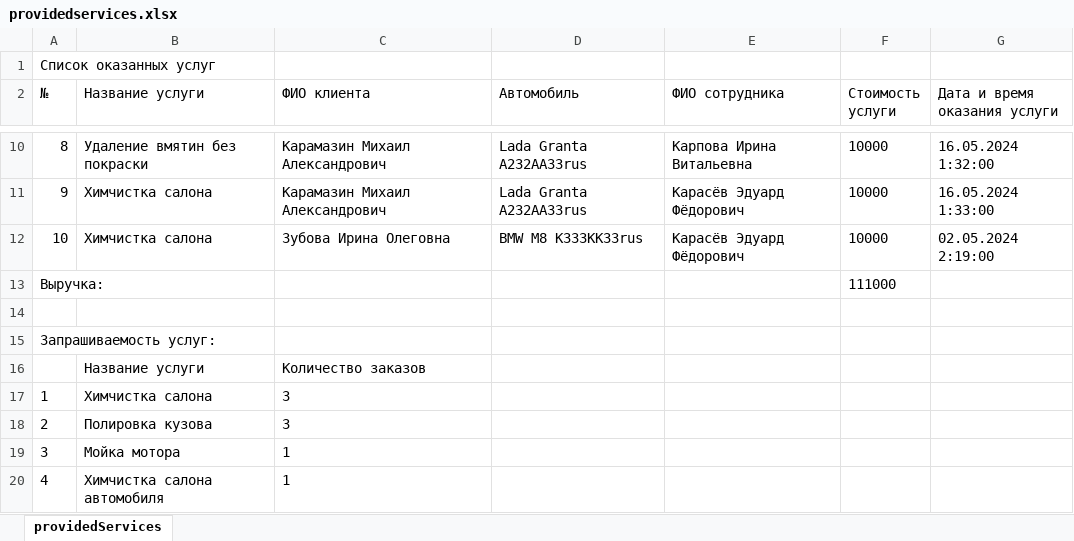
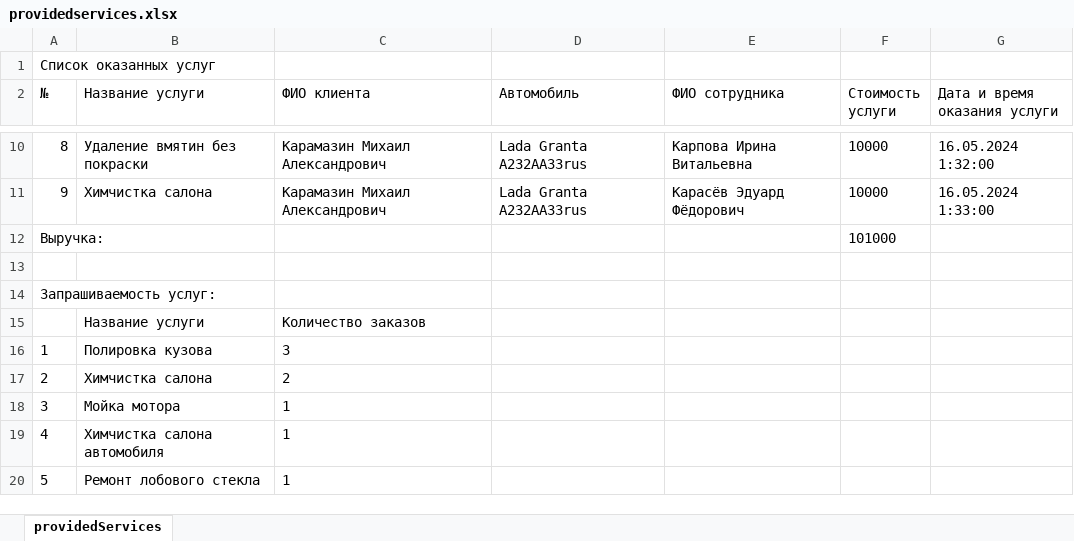
Before and after one commit to Mejioy/DetApp3, an Excel workbook: wwwroot/reports/providedservicesall/providedservices.xlsx, sheet providedServices, drawn as a sheet; only a part is shown, gaps mark what is left out; the shorter side is filled out with more unchanged rows; values as stored, in another font and other column widths than the file's, no borders; removed rows and columns are numbered as before the commit, all else as after; the diff names each change by its address in the sheet, - before the commit and + after, or states it on an @@ line.

Commit message:
report change

```diff
--- a/wwwroot/reports/providedservicesall/providedservices.xlsx (sheet providedServices)
+++ b/wwwroot/reports/providedservicesall/providedservices.xlsx (sheet providedServices)
-row 12: 10 | Химчистка салона | Зубова Ирина Олеговна | BMW M8 K333KK33rus | Карасёв Эдуард Фёдорович | 10000 | 02.05.2024 2:19:00
-F12 (Стоимость услуги): 111000
+F12 (Стоимость услуги): 101000
-B16 (Название услуги): Химчистка салона
+B16 (Название услуги): Полировка кузова
-B17 (Название услуги): Полировка кузова
+B17 (Название услуги): Химчистка салона
-C17 (ФИО клиента): 3
+C17 (ФИО клиента): 2
```
Also changed, not shown: 1 other file.
